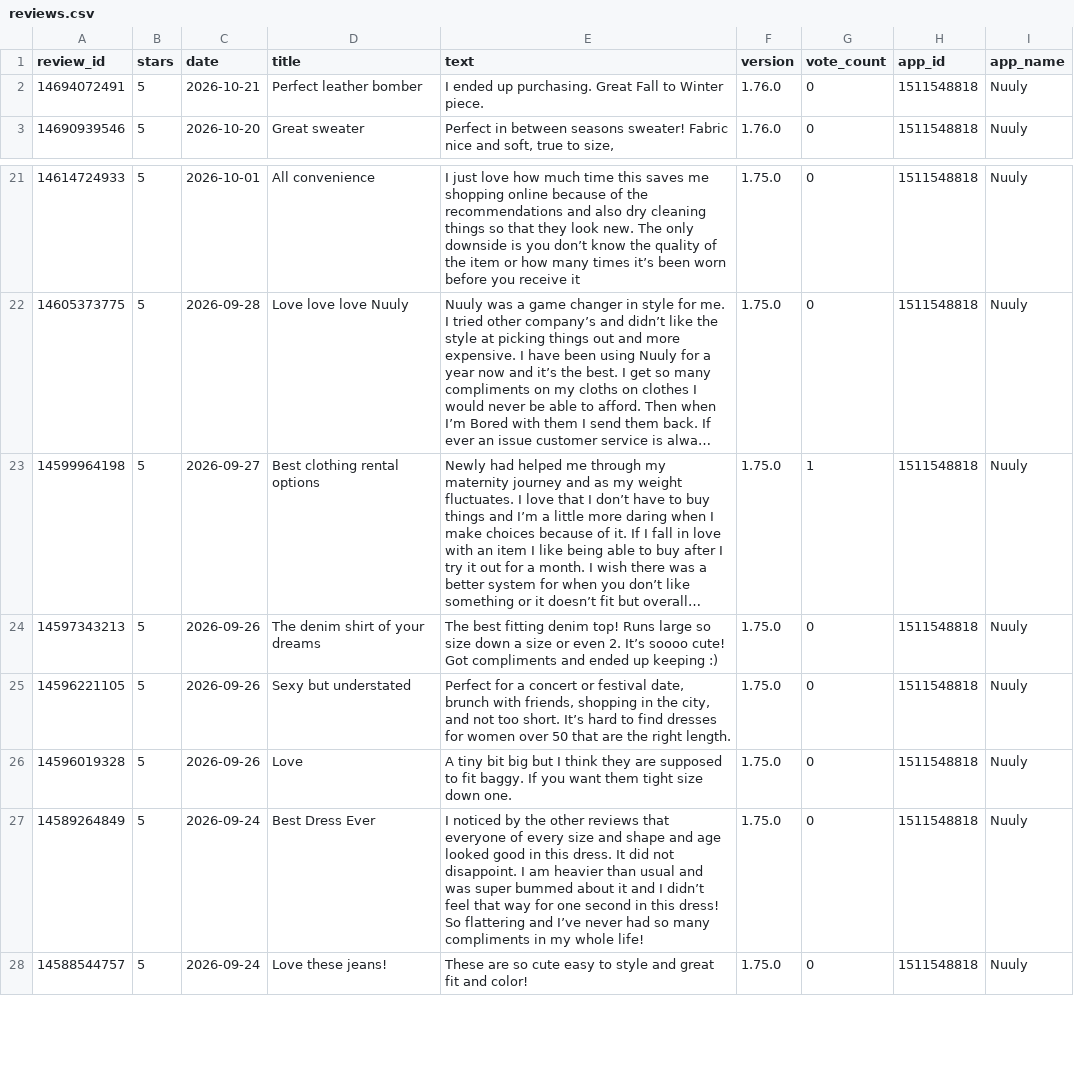
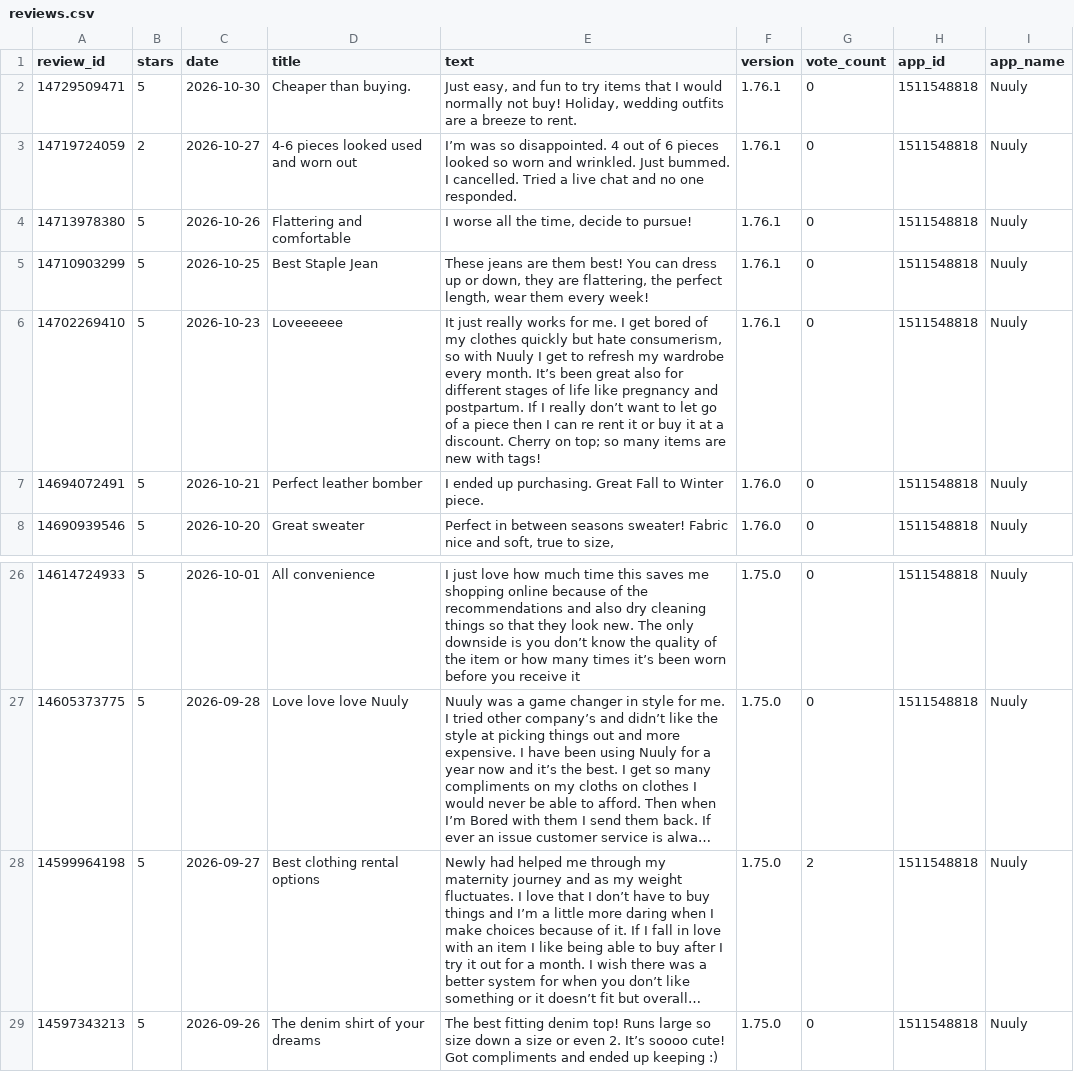
Before and after one commit to Mkp-7/Nuuly-Retail-Intelligence-Platform, a CSV file: data/reviews.csv, drawn as a sheet; only a part is shown, gaps mark what is left out; the shorter side is filled out with more unchanged rows; long unchanged cells end in …; addresses are those after the commit; the diff names each change by its address in the sheet, - before the commit and + after, or states it on an @@ line.

```diff
--- a/data/reviews.csv
+++ b/data/reviews.csv
+row 2: 14729509471 | 5 | 2026-10-30 | Cheaper than buying. | Just easy, and fun to try items that I would normally not buy! Holiday, wedding outfits are a breeze to rent. | 1.76.1 | 0 | 1511548818 | Nuuly
+row 3: 14719724059 | 2 | 2026-10-27 | 4-6 pieces looked used and worn out | I’m was so disappointed. 4 out of 6 pieces looked so worn and wrinkled. Just bummed. I cancelled. Tried a live chat and no one responded. | 1.76.1 | 0 | 1511548818 | Nuuly
+row 4: 14713978380 | 5 | 2026-10-26 | Flattering and comfortable | I worse all the time, decide to pursue! | 1.76.1 | 0 | 1511548818 | Nuuly
+row 5: 14710903299 | 5 | 2026-10-25 | Best Staple Jean | These jeans are them best! You can dress up or down, they are flattering, the perfect length, wear them every week! | 1.76.1 | 0 | 1511548818 | Nuuly
+row 6: 14702269410 | 5 | 2026-10-23 | Loveeeeee | It just really works for me. I get bored of my clothes quickly but hate consumerism, so with Nuuly I get to refresh my wardrobe every month. It’s been great also for different stages of life like pregnancy and postpartum. If I really don’t want to let go of a piece then I can re rent it or buy it at a discount. Cherry on top; so many items are new with tags! | 1.76.1 | 0 | 1511548818 | Nuuly
-G28 (vote_count): 1
+G28 (vote_count): 2
```
